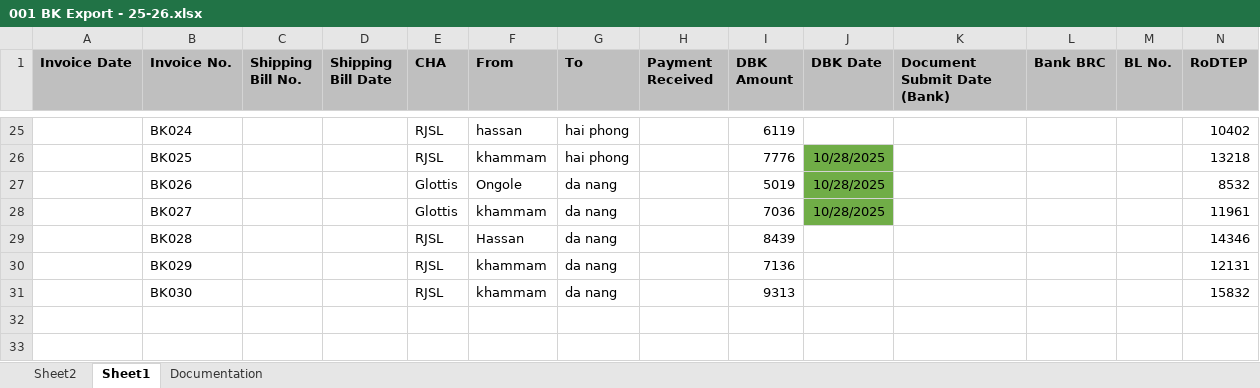
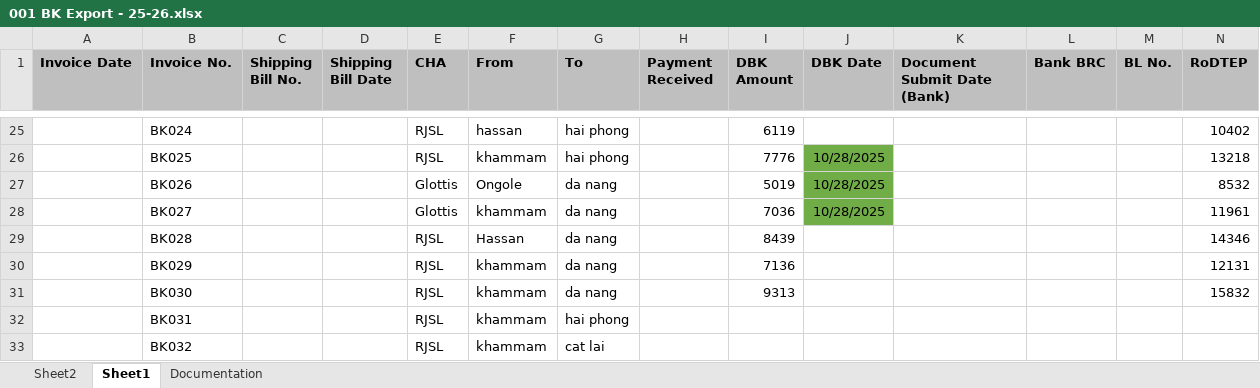
Before and after one commit to Bkexports/invoices, an Excel workbook: 25-26/001 BK Export - 25-26.xlsx, sheet Sheet1, drawn as a sheet; only a part is shown, gaps mark what is left out; values as stored, in another font and other column widths than the file's, no borders; rows hold the shown columns only; the diff names each change by its address in the sheet, - before the commit and + after, or states it on an @@ line.

```diff
--- a/25-26/001 BK Export - 25-26.xlsx (sheet Sheet1)
+++ b/25-26/001 BK Export - 25-26.xlsx (sheet Sheet1)
+row 32:  | BK031 |  |  | RJSL | khammam | hai phong
+row 33:  | BK032 |  |  | RJSL | khammam | cat lai
```
Also changed, not shown: charts or pictures, 25-26/AA Stone Trading- B K Exports SOA.xlsx, 14 other files.
